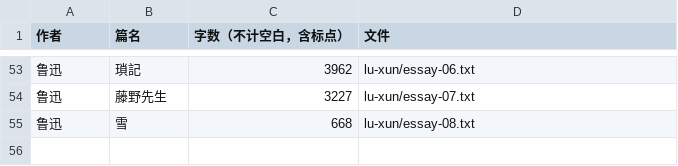
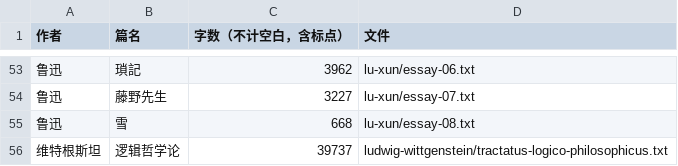
Before and after one commit to lsby/writing-style-benchmark, a CSV file: data/manifest.csv, drawn as a sheet; only a part is shown, gaps mark what is left out.

```diff
--- a/data/manifest.csv
+++ b/data/manifest.csv
@@ -55 +55,2 @@
 "鲁迅","雪","668","lu-xun/essay-08.txt"
+"维特根斯坦","逻辑哲学论","39737","ludwig-wittgenstein/tractatus-logico-philosophicus.txt"
```
Also changed, not shown: 5 other files.
